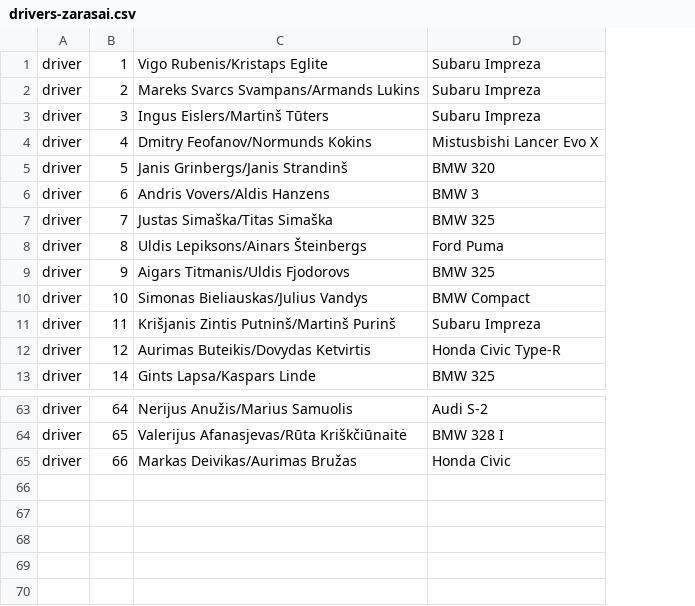
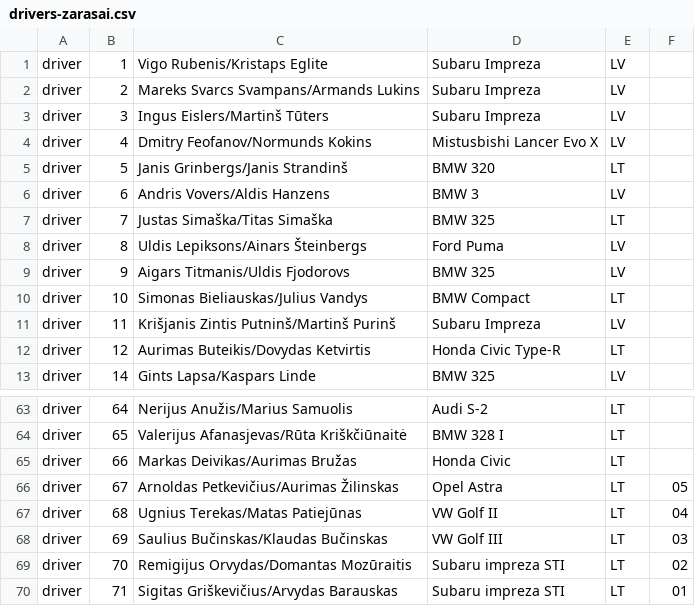
Before and after one commit to simonasdev/efloat-api, a CSV file: drivers-zarasai.csv, drawn as a sheet; only a part is shown, gaps mark what is left out; the diff names each change by its address in the sheet, - before the commit and + after, or states it on an @@ line.

```diff
--- a/drivers-zarasai.csv
+++ b/drivers-zarasai.csv
+column E, rows 1-13: LV | LV | LV | LV | LT | LV | LT | LV | LV | LT | LV | LT | LV; rows 63-65: all LT
+column F, empty
+row 66: driver | 67 | Arnoldas Petkevičius/Aurimas Žilinskas | Opel Astra | LT | 05
+row 67: driver | 68 | Ugnius Terekas/Matas Patiejūnas | VW Golf II | LT | 04
+row 68: driver | 69 | Saulius Bučinskas/Klaudas Bučinskas | VW Golf III | LT | 03
+row 69: driver | 70 | Remigijus Orvydas/Domantas Mozūraitis | Subaru impreza STI | LT | 02
+row 70: driver | 71 | Sigitas Griškevičius/Arvydas Barauskas | Subaru impreza STI | LT | 01
```
Also changed, not shown: 1 other file.
